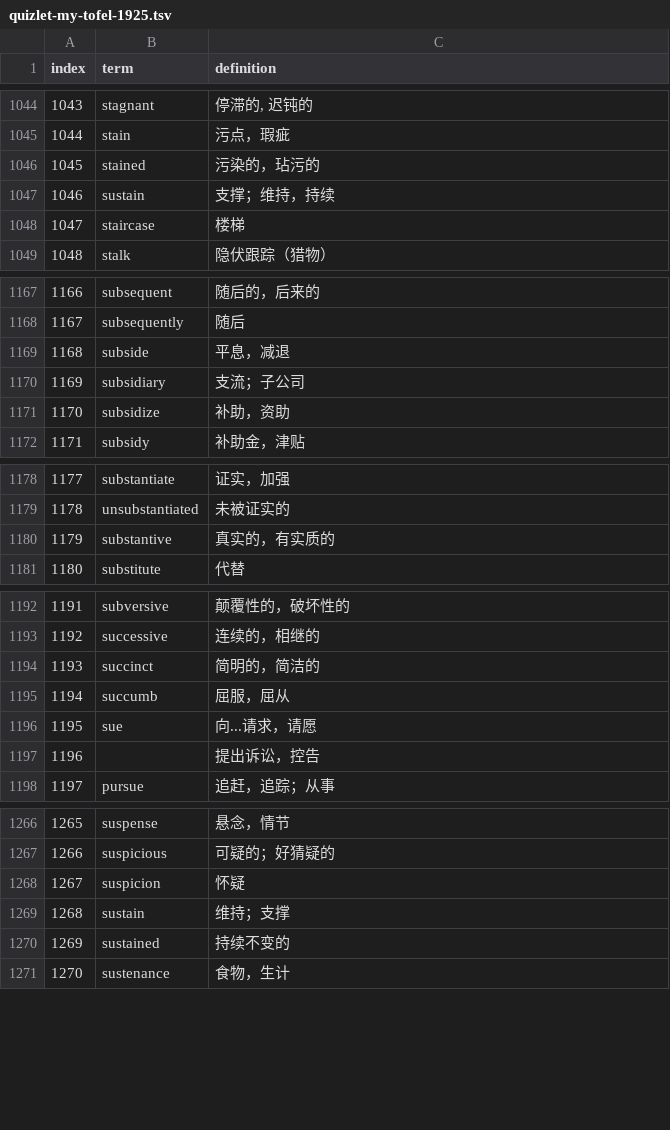
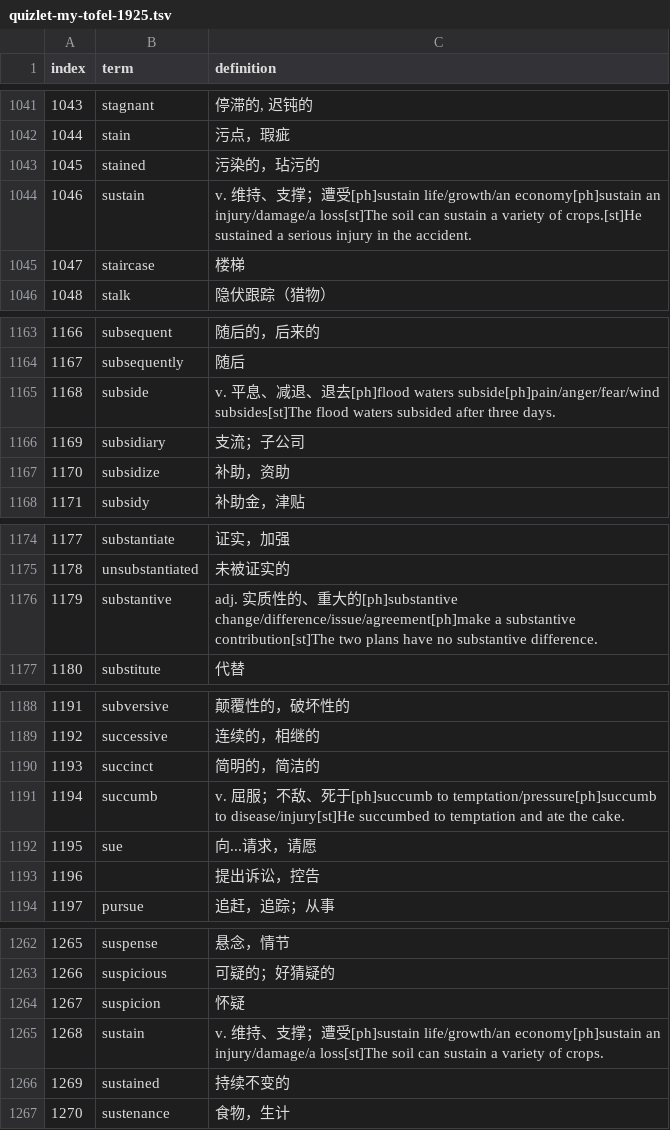
Before and after one commit to KimRasak/toefl-vocab, a TSV file: workspace/data/vocabulary/quizlet-my-tofel-1925.tsv, drawn as a sheet; only a part is shown, gaps mark what is left out; the diff covers the shown part only.

Commit message:
docs: 1925 单词本 18 词补高频用法与例句
涉及词：reverently、ridicule、rupture、sap、sequester、slander、spark、spawn、
spectacular、stringent、subside、substantive、succumb、sustain、taint、tempt、wary、wither

- overrides.json 新增 18 条扩写释义（高频搭配 + 中英例句）
- 同步更新 my-tofel-1925-{1,2,3,4}-words.txt、my-tofel-1925words-words.txt
  与 quizlet-my-tofel-1925.tsv
- 已扩写的词从待办表移出：definition_corrections.json 去掉 spawn / stringent /
  substantive，pos_review_candidates.json 去掉 sap / spark / taint / tempt / wary / wither

```diff
--- a/workspace/data/vocabulary/quizlet-my-tofel-1925.tsv
+++ b/workspace/data/vocabulary/quizlet-my-tofel-1925.tsv
@@ -1046,3 +1043,3 @@ index	term	definition
 1045	stained	污染的，玷污的
-1046	sustain	支撑；维持，持续
+1046	sustain	v. 维持、支撑；遭受[ph]sustain life/growth/an economy[ph]sustain an injury/damage/a loss[st]The soil can sustain a variety of crops.[st]He sustained a serious injury in the accident.
 1047	staircase	楼梯
@@ -1168,3 +1164,3 @@ index	term	definition
 1167	subsequently	随后
-1168	subside	平息，减退
+1168	subside	v. 平息、减退、退去[ph]flood waters subside[ph]pain/anger/fear/wind subsides[st]The flood waters subsided after three days.
 1169	subsidiary	支流；子公司
@@ -1179,3 +1175,3 @@ index	term	definition
 1178	unsubstantiated	未被证实的
-1179	substantive	真实的，有实质的
+1179	substantive	adj. 实质性的、重大的[ph]substantive change/difference/issue/agreement[ph]make a substantive contribution[st]The two plans have no substantive difference.
 1180	substitute	代替
@@ -1194,3 +1190,3 @@ index	term	definition
 1193	succinct	简明的，简洁的
-1194	succumb	屈服，屈从
+1194	succumb	v. 屈服；不敌、死于[ph]succumb to temptation/pressure[ph]succumb to disease/injury[st]He succumbed to temptation and ate the cake.
 1195	sue	向...请求，请愿
@@ -1268,3 +1264,3 @@ index	term	definition
 1267	suspicion	怀疑
-1268	sustain	维持；支撑
+1268	sustain	v. 维持、支撑；遭受[ph]sustain life/growth/an economy[ph]sustain an injury/damage/a loss[st]The soil can sustain a variety of crops.
 1269	sustained	持续不变的
```
Also changed, not shown: 5 removed rows and 14 edited cells elsewhere in this file, 8 other files.
